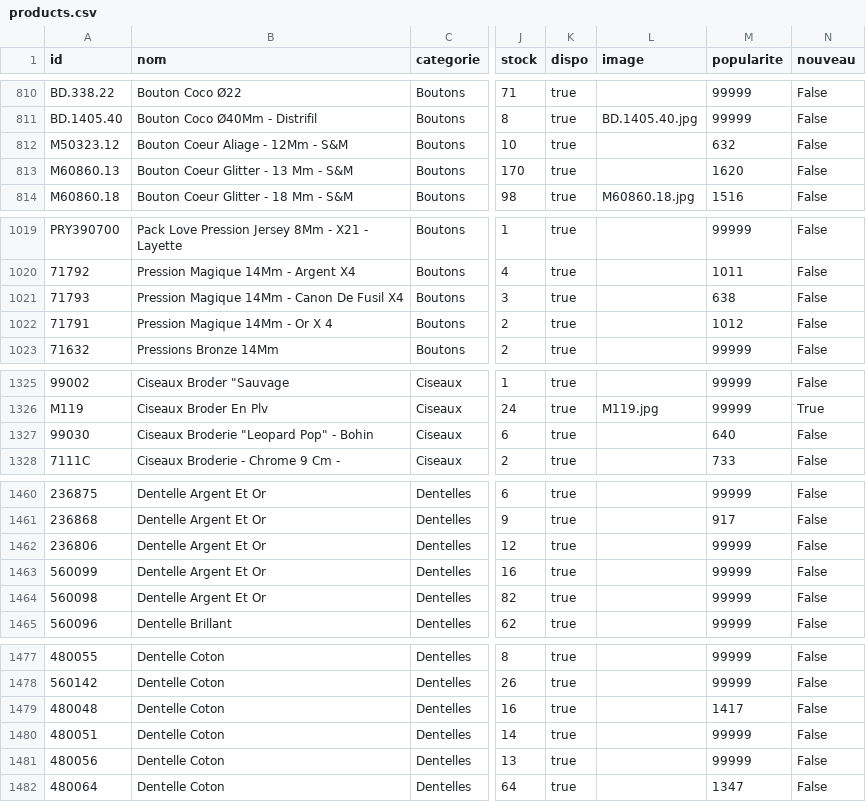
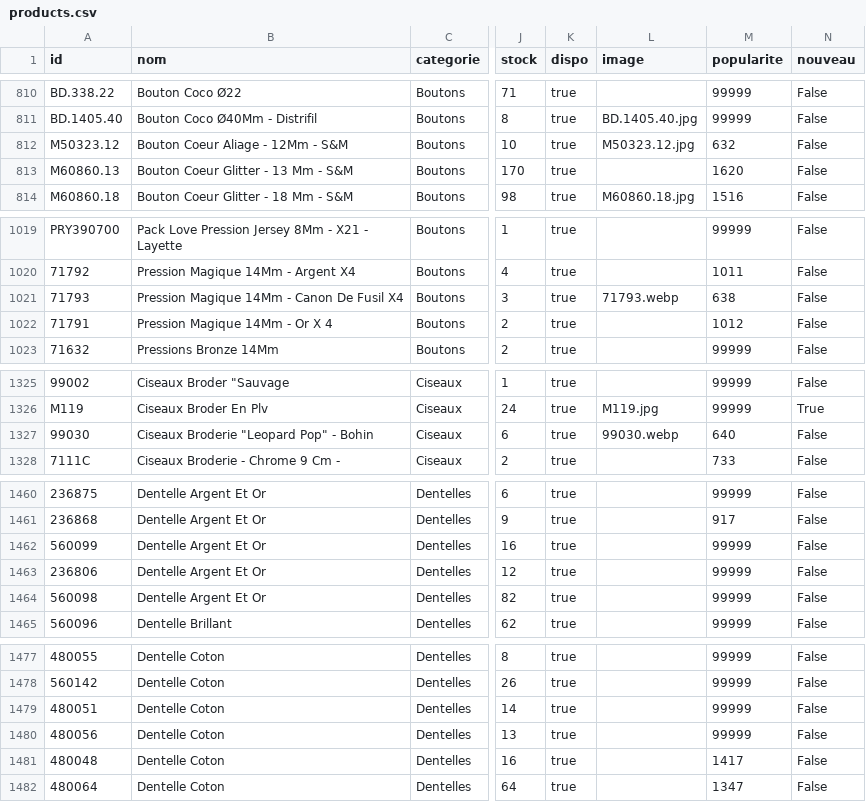
Before and after one commit to leia98nc-code/lagrandemercerie, a CSV file: public/products.csv, drawn as a sheet; only a part is shown, gaps mark what is left out; the diff covers the shown part only; the diff names each change by its address in the sheet, - before the commit and + after, or states it on an @@ line.

```diff
--- a/public/products.csv
+++ b/public/products.csv
-L812 (image): (empty)
+L812 (image): M50323.12.jpg
-L1021 (image): (empty)
+L1021 (image): 71793.webp
-L1327 (image): (empty)
+L1327 (image): 99030.webp
@@ row 1462 moved to row 1463: 236806 @@
@@ row 1479 moved to row 1481: 480048 @@
```
Also changed, not shown: 5 added rows, 6 removed rows, 21 moved rows and 27 edited cells elsewhere in this file, 2 other files.
